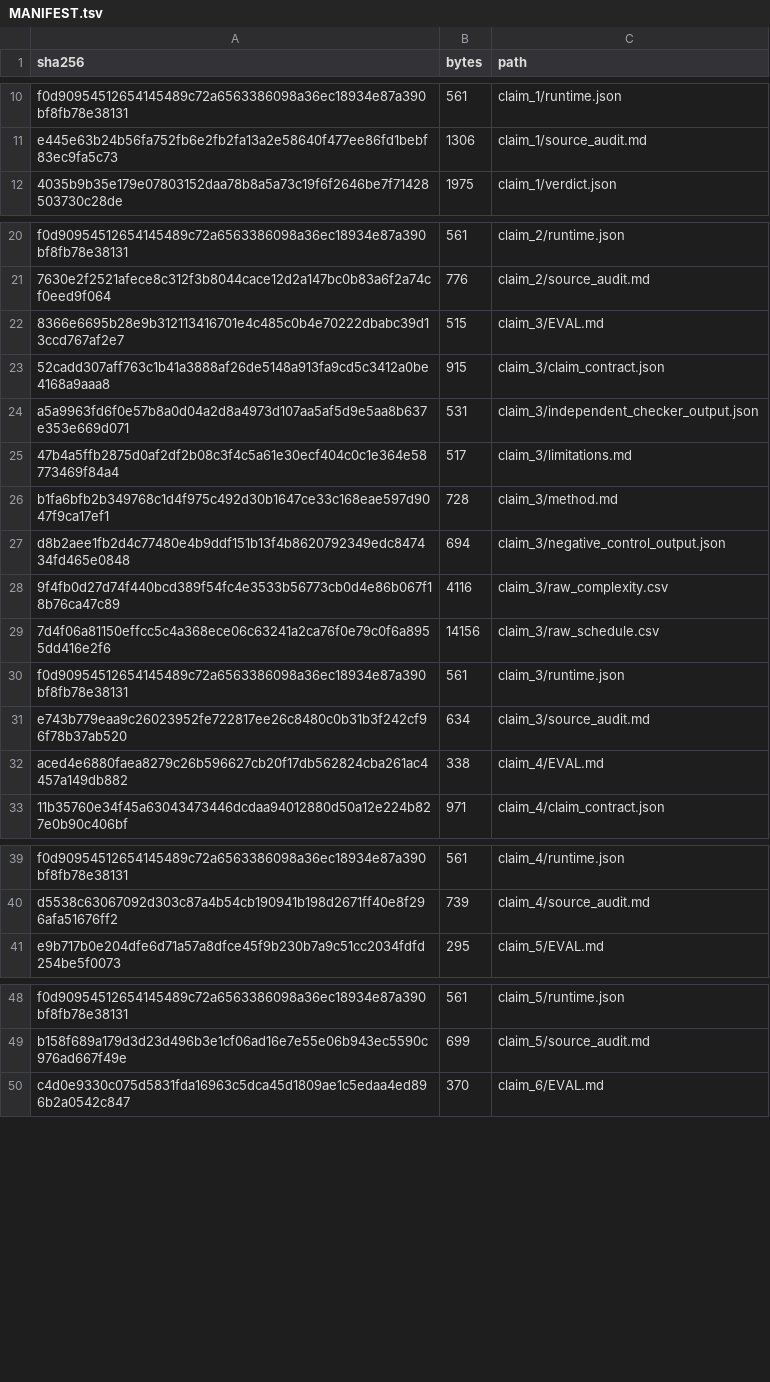
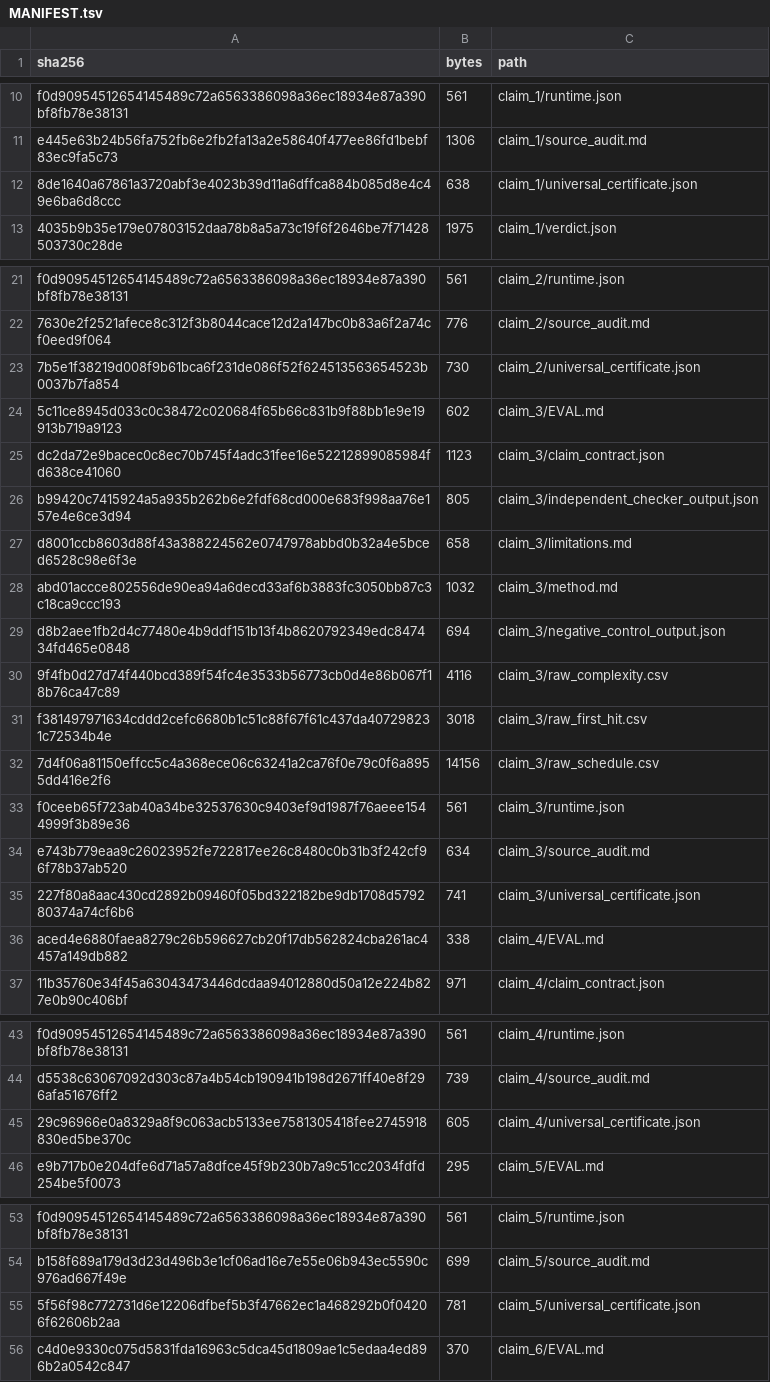
Before and after one commit to MachineLearning-Nerd/icml26-repro-zl3akehFBq-flow-matching, a TSV file: .openresearch/artifacts/MANIFEST.tsv, drawn as a sheet; only a part is shown, gaps mark what is left out; the diff covers the shown part only.

```diff
--- a/.openresearch/artifacts/MANIFEST.tsv
+++ b/.openresearch/artifacts/MANIFEST.tsv
@@ -11,2 +11,3 @@ f0d90954512654145489c72a6563386098a36ec18934e87a390bf8fb78e38131	561	claim_1/run
 e445e63b24b56fa752fb6e2fb2fa13a2e58640f477ee86fd1bebf83ec9fa5c73	1306	claim_1/source_audit.md
+8de1640a67861a3720abf3e4023b39d11a6dffca884b085d8e4c49e6ba6d8ccc	638	claim_1/universal_certificate.json
 4035b9b35e179e07803152daa78b8a5a73c19f6f2646be7f71428503730c28de	1975	claim_1/verdict.json
@@ -21,12 +22,15 @@ f0d90954512654145489c72a6563386098a36ec18934e87a390bf8fb78e38131	561	claim_2/run
 7630e2f2521afece8c312f3b8044cace12d2a147bc0b83a6f2a74cf0eed9f064	776	claim_2/source_audit.md
-8366e6695b28e9b312113416701e4c485c0b4e70222dbabc39d13ccd767af2e7	515	claim_3/EVAL.md
-52cadd307aff763c1b41a3888af26de5148a913fa9cd5c3412a0be4168a9aaa8	915	claim_3/claim_contract.json
-a5a9963fd6f0e57b8a0d04a2d8a4973d107aa5af5d9e5aa8b637e353e669d071	531	claim_3/independent_checker_output.json
-47b4a5ffb2875d0af2df2b08c3f4c5a61e30ecf404c0c1e364e58773469f84a4	517	claim_3/limitations.md
-b1fa6bfb2b349768c1d4f975c492d30b1647ce33c168eae597d9047f9ca17ef1	728	claim_3/method.md
+7b5e1f38219d008f9b61bca6f231de086f52f624513563654523b0037b7fa854	730	claim_2/universal_certificate.json
+5c11ce8945d033c0c38472c020684f65b66c831b9f88bb1e9e19913b719a9123	602	claim_3/EVAL.md
+dc2da72e9bacec0c8ec70b745f4adc31fee16e52212899085984fd638ce41060	1123	claim_3/claim_contract.json
+b99420c7415924a5a935b262b6e2fdf68cd000e683f998aa76e157e4e6ce3d94	805	claim_3/independent_checker_output.json
+d8001ccb8603d88f43a388224562e0747978abbd0b32a4e5bced6528c98e6f3e	658	claim_3/limitations.md
+abd01accce802556de90ea94a6decd33af6b3883fc3050bb87c3c18ca9ccc193	1032	claim_3/method.md
 d8b2aee1fb2d4c77480e4b9ddf151b13f4b8620792349edc847434fd465e0848	694	claim_3/negative_control_output.json
 9f4fb0d27d74f440bcd389f54fc4e3533b56773cb0d4e86b067f18b76ca47c89	4116	claim_3/raw_complexity.csv
+f381497971634cddd2cefc6680b1c51c88f67f61c437da407298231c72534b4e	3018	claim_3/raw_first_hit.csv
 7d4f06a81150effcc5c4a368ece06c63241a2ca76f0e79c0f6a8955dd416e2f6	14156	claim_3/raw_schedule.csv
-f0d90954512654145489c72a6563386098a36ec18934e87a390bf8fb78e38131	561	claim_3/runtime.json
+f0ceeb65f723ab40a34be32537630c9403ef9d1987f76aeee1544999f3b89e36	561	claim_3/runtime.json
 e743b779eaa9c26023952fe722817ee26c8480c0b31b3f242cf96f78b37ab520	634	claim_3/source_audit.md
+227f80a8aac430cd2892b09460f05bd322182be9db1708d579280374a74cf6b6	741	claim_3/universal_certificate.json
 aced4e6880faea8279c26b596627cb20f17db562824cba261ac4457a149db882	338	claim_4/EVAL.md
@@ -40,2 +44,3 @@ f0d90954512654145489c72a6563386098a36ec18934e87a390bf8fb78e38131	561	claim_4/run
 d5538c63067092d303c87a4b54cb190941b198d2671ff40e8f296afa51676ff2	739	claim_4/source_audit.md
+29c96966e0a8329a8f9c063acb5133ee7581305418fee2745918830ed5be370c	605	claim_4/universal_certificate.json
 e9b717b0e204dfe6d71a57a8dfce45f9b230b7a9c51cc2034fdfd254be5f0073	295	claim_5/EVAL.md
@@ -49,2 +54,3 @@ f0d90954512654145489c72a6563386098a36ec18934e87a390bf8fb78e38131	561	claim_5/run
 b158f689a179d3d23d496b3e1cf06ad16e7e55e06b943ec5590c976ad667f49e	699	claim_5/source_audit.md
+5f56f98c772731d6e12206dfbef5b3f47662ec1a468292b0f04206f62606b2aa	781	claim_5/universal_certificate.json
 c4d0e9330c075d5831fda16963c5dca45d1809ae1c5edaa4ed896b2a0542c847	370	claim_6/EVAL.md
```
Also changed, not shown: 1 added row elsewhere in this file, hf_space_candidate/release/text-sha256-manifest.tsv, 45 other files.
